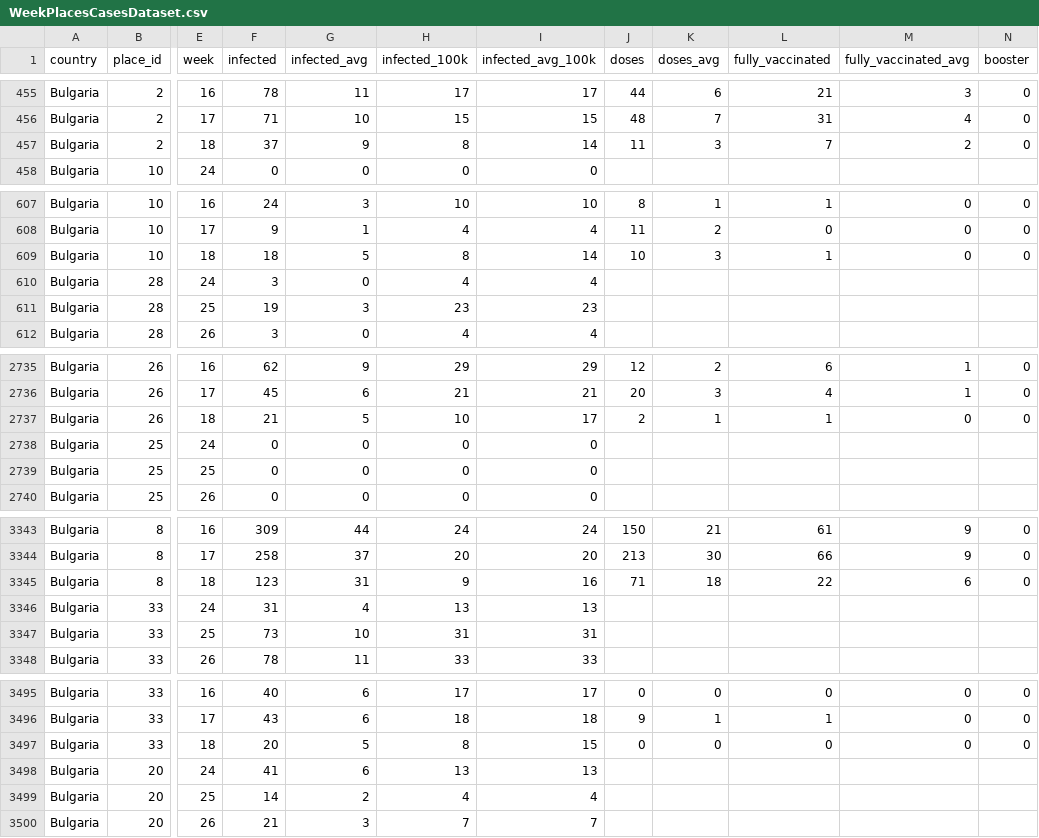
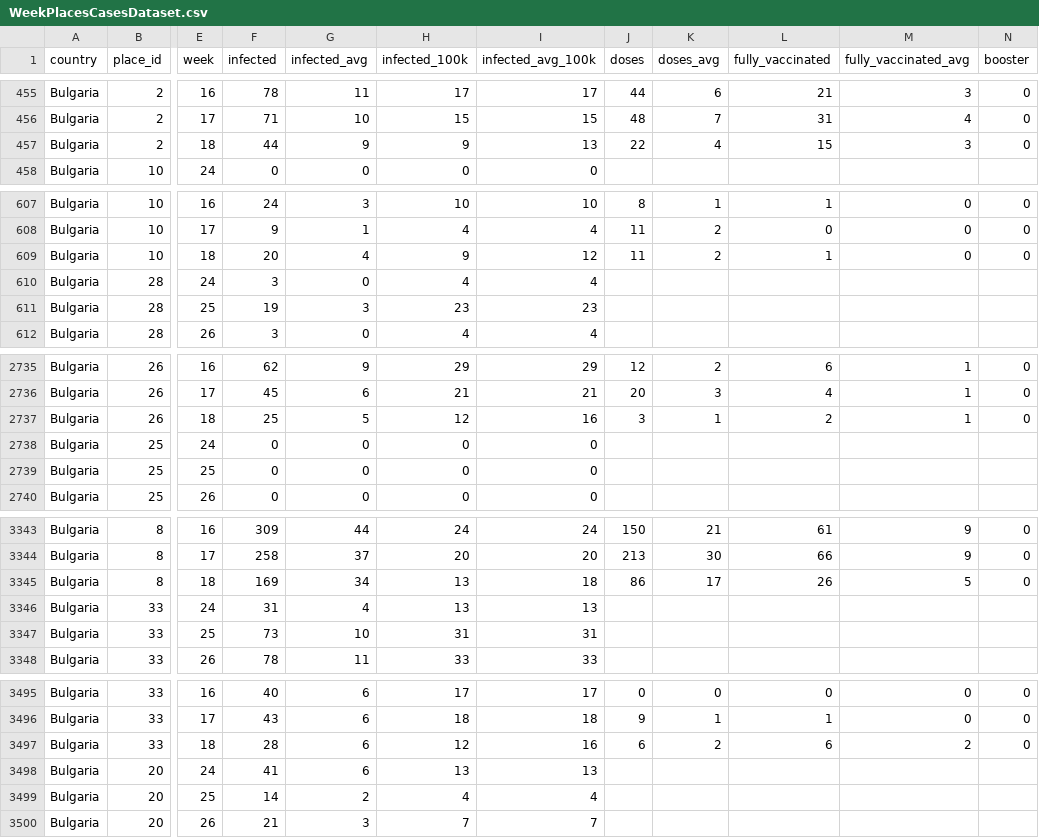
Before and after one commit to COVID-19-Bulgaria/covid-database, a CSV file: Bulgaria/WeekPlacesCasesDataset.csv, drawn as a sheet; only a part is shown, gaps mark what is left out; the diff covers the shown part only; the diff names each change by its address in the sheet, - before the commit and + after, or states it on an @@ line.

```diff
--- a/Bulgaria/WeekPlacesCasesDataset.csv
+++ b/Bulgaria/WeekPlacesCasesDataset.csv
-F457 (infected): 37
+F457 (infected): 44
-H457 (infected_100k): 8
+H457 (infected_100k): 9
-I457 (infected_avg_100k): 14
+I457 (infected_avg_100k): 13
-J457 (doses): 11
+J457 (doses): 22
-K457 (doses_avg): 3
+K457 (doses_avg): 4
-L457 (fully_vaccinated): 7
+L457 (fully_vaccinated): 15
-M457 (fully_vaccinated_avg): 2
+M457 (fully_vaccinated_avg): 3
-F609 (infected): 18
+F609 (infected): 20
-G609 (infected_avg): 5
+G609 (infected_avg): 4
-H609 (infected_100k): 8
+H609 (infected_100k): 9
-I609 (infected_avg_100k): 14
+I609 (infected_avg_100k): 12
-J609 (doses): 10
+J609 (doses): 11
-K609 (doses_avg): 3
+K609 (doses_avg): 2
-F2737 (infected): 21
+F2737 (infected): 25
-H2737 (infected_100k): 10
+H2737 (infected_100k): 12
-I2737 (infected_avg_100k): 17
+I2737 (infected_avg_100k): 16
-J2737 (doses): 2
+J2737 (doses): 3
-L2737 (fully_vaccinated): 1
+L2737 (fully_vaccinated): 2
-M2737 (fully_vaccinated_avg): 0
+M2737 (fully_vaccinated_avg): 1
-F3345 (infected): 123
+F3345 (infected): 169
-G3345 (infected_avg): 31
+G3345 (infected_avg): 34
-H3345 (infected_100k): 9
+H3345 (infected_100k): 13
-I3345 (infected_avg_100k): 16
+I3345 (infected_avg_100k): 18
-J3345 (doses): 71
+J3345 (doses): 86
-K3345 (doses_avg): 18
+K3345 (doses_avg): 17
-L3345 (fully_vaccinated): 22
+L3345 (fully_vaccinated): 26
-M3345 (fully_vaccinated_avg): 6
+M3345 (fully_vaccinated_avg): 5
-F3497 (infected): 20
+F3497 (infected): 28
-G3497 (infected_avg): 5
+G3497 (infected_avg): 6
-H3497 (infected_100k): 8
+H3497 (infected_100k): 12
-I3497 (infected_avg_100k): 15
+I3497 (infected_avg_100k): 16
-J3497 (doses): 0
+J3497 (doses): 6
-K3497 (doses_avg): 0
+K3497 (doses_avg): 2
-L3497 (fully_vaccinated): 0
+L3497 (fully_vaccinated): 6
-M3497 (fully_vaccinated_avg): 0
+M3497 (fully_vaccinated_avg): 2
```
Also changed, not shown: 82 edited cells elsewhere in this file, Bulgaria/RollingBiWeeklyPlacesCasesDataset.csv, 3 other files.
